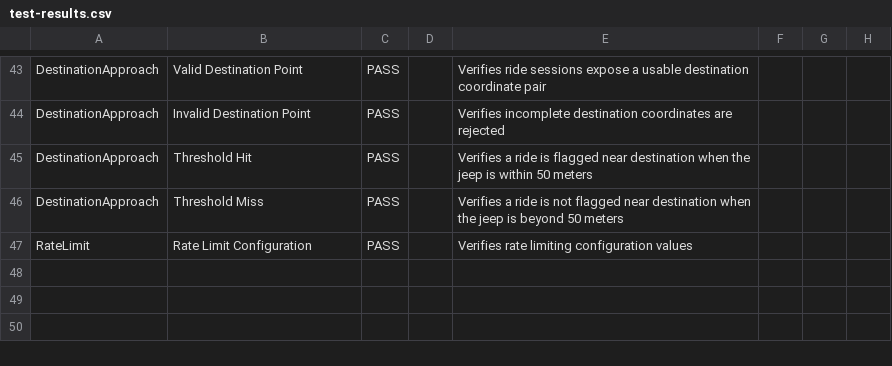
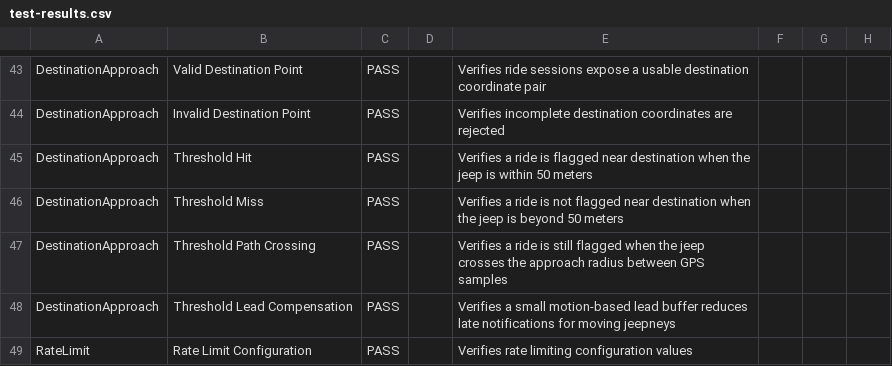
Before and after one commit to Lienier/ParaGO_Sakay, a CSV file: test-results.csv, drawn as a sheet; only a part is shown, gaps mark what is left out; the diff names each change by its address in the sheet, - before the commit and + after, or states it on an @@ line.

Commit message:
Enhance destination approach detection
Capture and pass previous jeepney coordinates when updating location, and extend destination-approach logic to handle path crossings and motion lead compensation. Added utilities for projecting lat/lng to meters, computing distance-from-point-to-segment, distance-to-destination, and a movement-based lead buffer; updated threshold check to consider path intersection and a small lead to reduce late notifications. Also updated service signatures and added tests (+CSV) for path crossing and lead compensation.

```diff
--- a/test-results.csv
+++ b/test-results.csv
+row 47: DestinationApproach | Threshold Path Crossing | PASS |  | Verifies a ride is still flagged when the jeep crosses the approach radius between GPS samples
+row 48: DestinationApproach | Threshold Lead Compensation | PASS |  | Verifies a small motion-based lead buffer reduces late notifications for moving jeepneys
```
Also changed, not shown: 4 other files.
